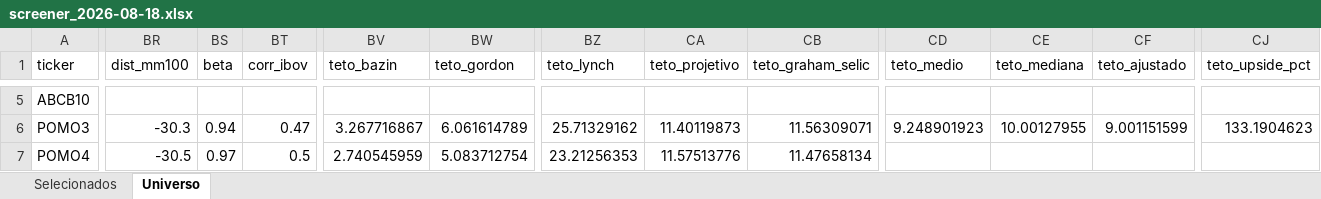
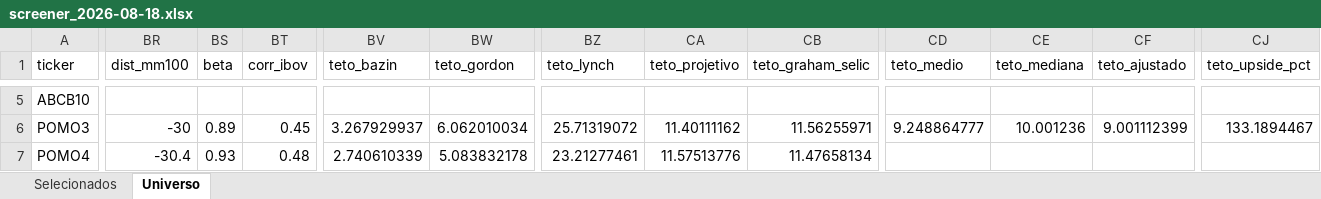
Before and after one commit to henriquebdasilva/screener-b3, an Excel workbook: reports/screener_2026-08-18.xlsx, sheet Universo, drawn as a sheet; only a part is shown, gaps mark what is left out; values as stored, in another font and other column widths than the file's, no borders; the diff covers the shown part only; the diff names each change by its address in the sheet, - before the commit and + after, or states it on an @@ line.

```diff
--- a/reports/screener_2026-08-18.xlsx (sheet Universo)
+++ b/reports/screener_2026-08-18.xlsx (sheet Universo)
-BR6 (dist_mm100): -30.3
+BR6 (dist_mm100): -30
-BS6 (beta): 0.94
+BS6 (beta): 0.89
-BT6 (corr_ibov): 0.47
+BT6 (corr_ibov): 0.45
-BV6 (teto_bazin): 3.267716867
+BV6 (teto_bazin): 3.267929937
-BW6 (teto_gordon): 6.061614789
+BW6 (teto_gordon): 6.062010034
-BZ6 (teto_lynch): 25.71329162
+BZ6 (teto_lynch): 25.71319072
-CA6 (teto_projetivo): 11.40119873
+CA6 (teto_projetivo): 11.40111162
-CB6 (teto_graham_selic): 11.56309071
+CB6 (teto_graham_selic): 11.56255971
-CD6 (teto_medio): 9.248901923
+CD6 (teto_medio): 9.248864777
-CE6 (teto_mediana): 10.00127955
+CE6 (teto_mediana): 10.001236
-CF6 (teto_ajustado): 9.001151599
+CF6 (teto_ajustado): 9.001112399
-CJ6 (teto_upside_pct): 133.1904623
+CJ6 (teto_upside_pct): 133.1894467
-BR7 (dist_mm100): -30.5
+BR7 (dist_mm100): -30.4
-BS7 (beta): 0.97
+BS7 (beta): 0.93
-BT7 (corr_ibov): 0.5
+BT7 (corr_ibov): 0.48
-BV7 (teto_bazin): 2.740545959
+BV7 (teto_bazin): 2.740610339
-BW7 (teto_gordon): 5.083712754
+BW7 (teto_gordon): 5.083832178
-BZ7 (teto_lynch): 23.21256353
+BZ7 (teto_lynch): 23.21277461
```
Also changed, not shown: 1360 edited cells elsewhere in this sheet, sheet Selecionados, 5 other files.
